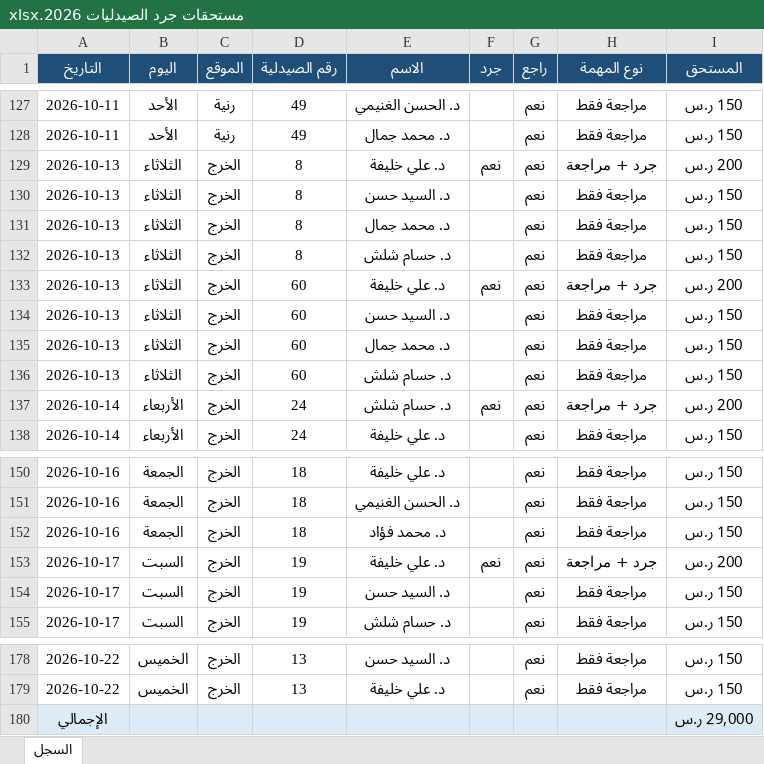
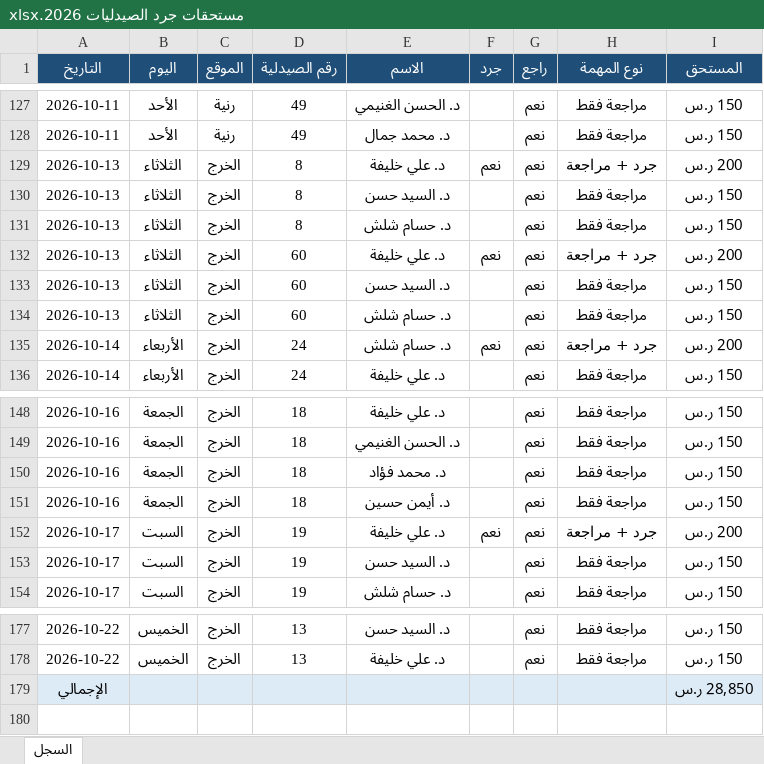
Before and after one commit to phsayed2014-oss/Dashboard-, an Excel workbook: inventory/مستحقات جرد الصيدليات 2026.xlsx, sheet السجل, drawn as a sheet; only a part is shown, gaps mark what is left out; values as stored, in another font and other column widths than the file's, no borders; removed rows and columns are numbered as before the commit, all else as after; the diff names each change by its address in the sheet, - before the commit and + after, or states it on an @@ line.

```diff
--- a/inventory/مستحقات جرد الصيدليات 2026.xlsx (sheet السجل)
+++ b/inventory/مستحقات جرد الصيدليات 2026.xlsx (sheet السجل)
-row 131: 2026-10-13 | الثلاثاء | الخرج | 8 | د. محمد جمال |  | نعم | مراجعة فقط | 150 ر.س
-row 135: 2026-10-13 | الثلاثاء | الخرج | 60 | د. محمد جمال |  | نعم | مراجعة فقط | 150 ر.س
+row 151: 2026-10-16 | الجمعة | الخرج | 18 | د. أيمن حسين |  | نعم | مراجعة فقط | 150 ر.س
-I179 (المستحق): 29,000 ر.س
+I179 (المستحق): 28,850 ر.س
```
Also changed, not shown: inventory/jard_payroll.xlsx, 1 other file.
